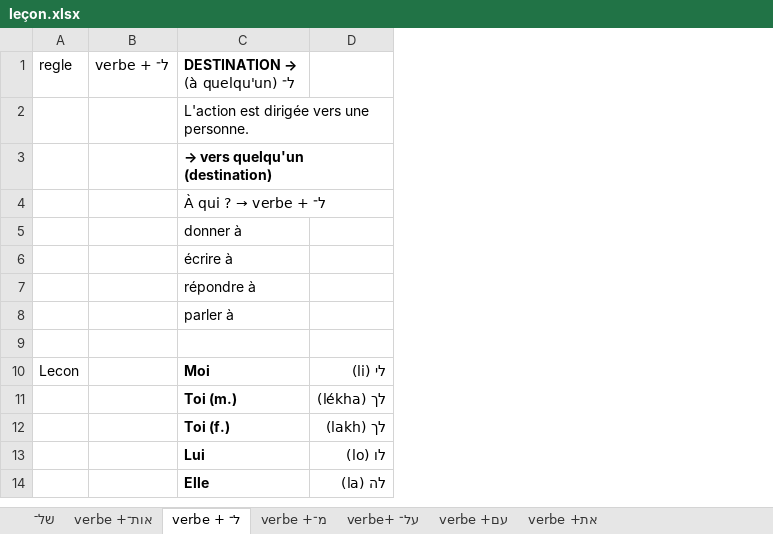
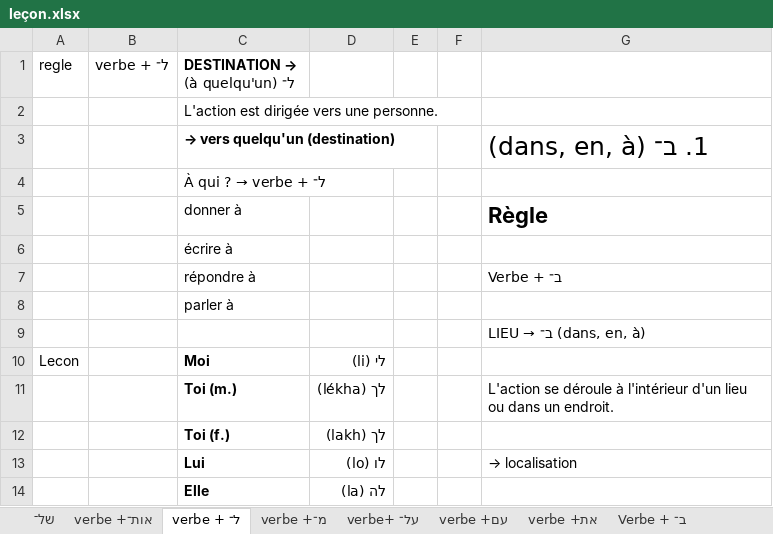
Before and after one commit to MUXOIK/mizoulpan-quiz, an Excel workbook: leçon.xlsx, sheet verbe + ל־, drawn as a sheet; only a part is shown; values as stored, in another font and other column widths than the file's, no borders; the diff names each change by its address in the sheet, - before the commit and + after, or states it on an @@ line.

```diff
--- a/leçon.xlsx (sheet verbe + ל־)
+++ b/leçon.xlsx (sheet verbe + ל־)
+sheet tab: Verbe + ב־
+column E, empty
+column F, empty
+column G, rows 3-13: 1. ב־ (dans, en, à) |  | Règle |  | Verbe + ב־ |  | LIEU → ב־ (dans, en, à) |  | L'action se déroule à l'intérieur d'un lieu ou dans un endroit. |  | → localisation
```
Also changed, not shown: sheet verbe +מ־, other sheet tabs.
